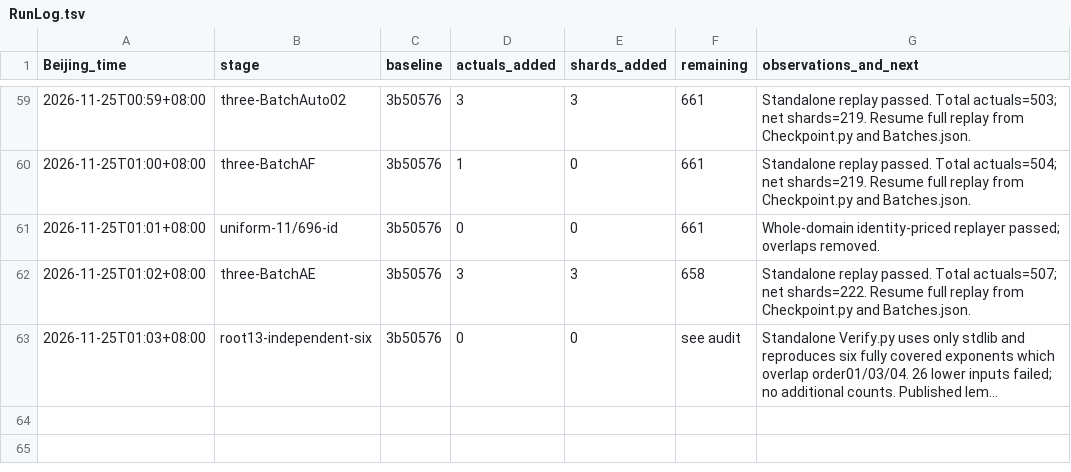
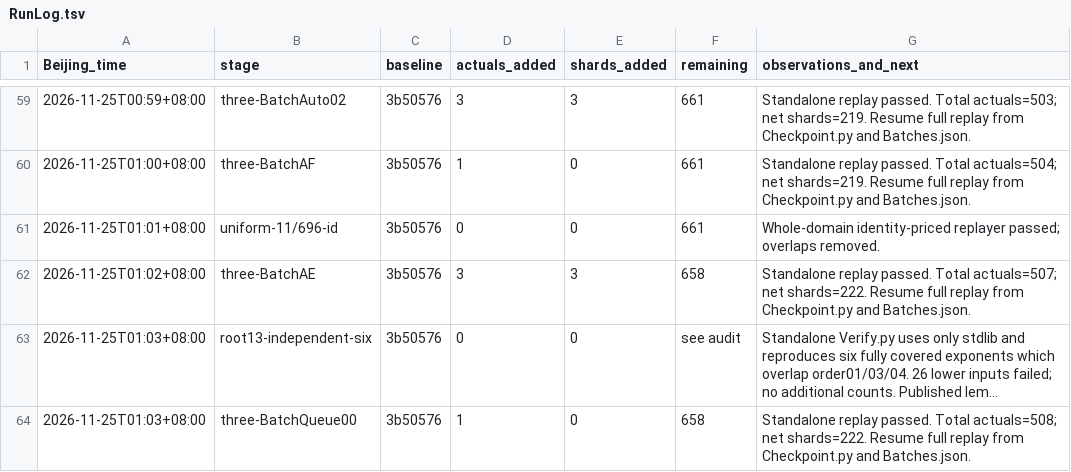
Before and after one commit to stormwhip/PerfectNumbers, a TSV file: Research/NightMerge/RunLog.tsv, drawn as a sheet; only a part is shown, gaps mark what is left out; long unchanged cells end in …; the diff names each change by its address in the sheet, - before the commit and + after, or states it on an @@ line.

Commit message:
Checkpoint three/BatchQueue00: 1 more verified exponents, 0 net shards

```diff
--- a/Research/NightMerge/RunLog.tsv
+++ b/Research/NightMerge/RunLog.tsv
+row 64: 2026-11-25T01:03+08:00 | three-BatchQueue00 | 3b50576 | 1 | 0 | 658 | Standalone replay passed. Total actuals=508; net shards=222. Resume full replay from Checkpoint.py and Batches.json.
```
Also changed, not shown: 4 other files.
